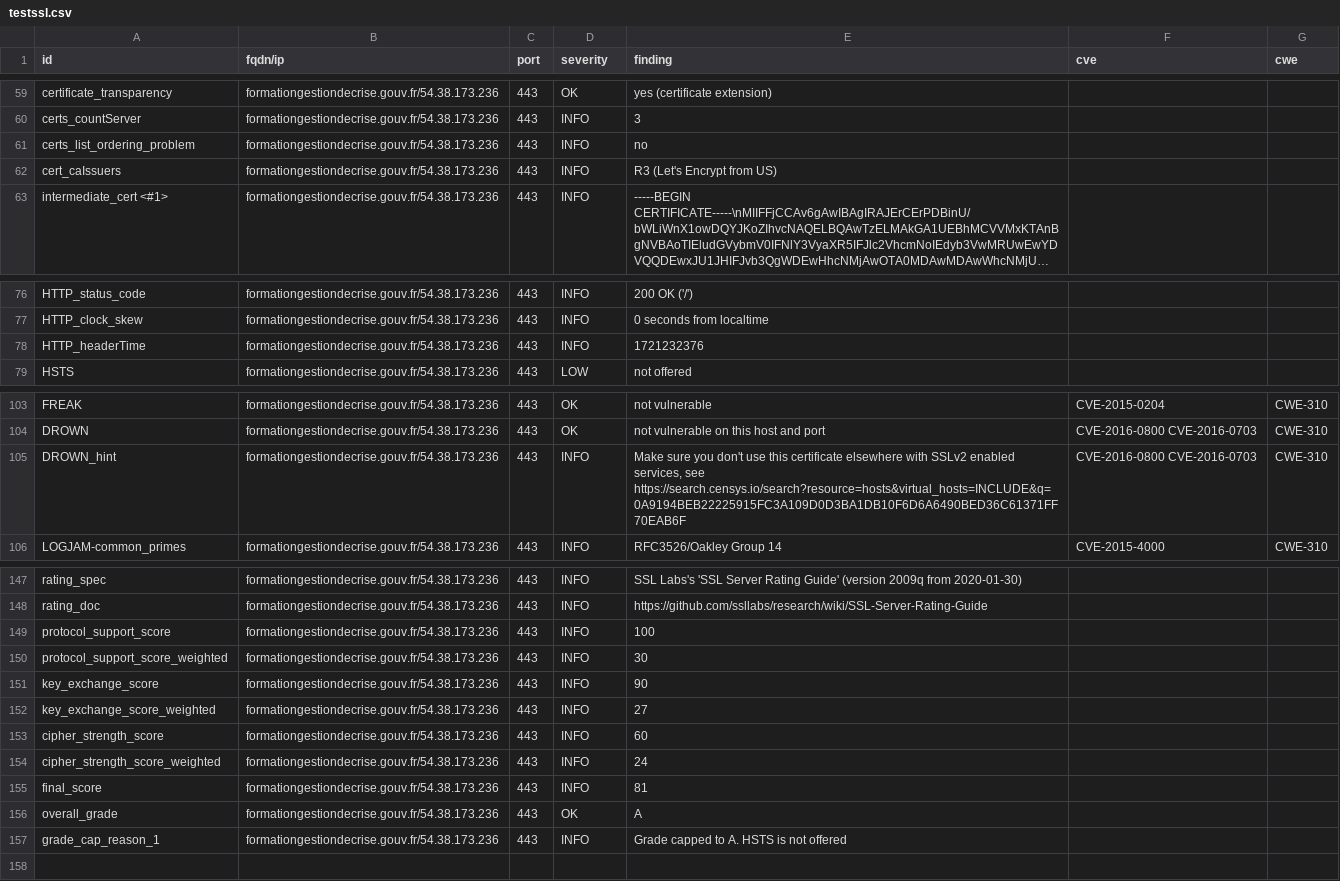
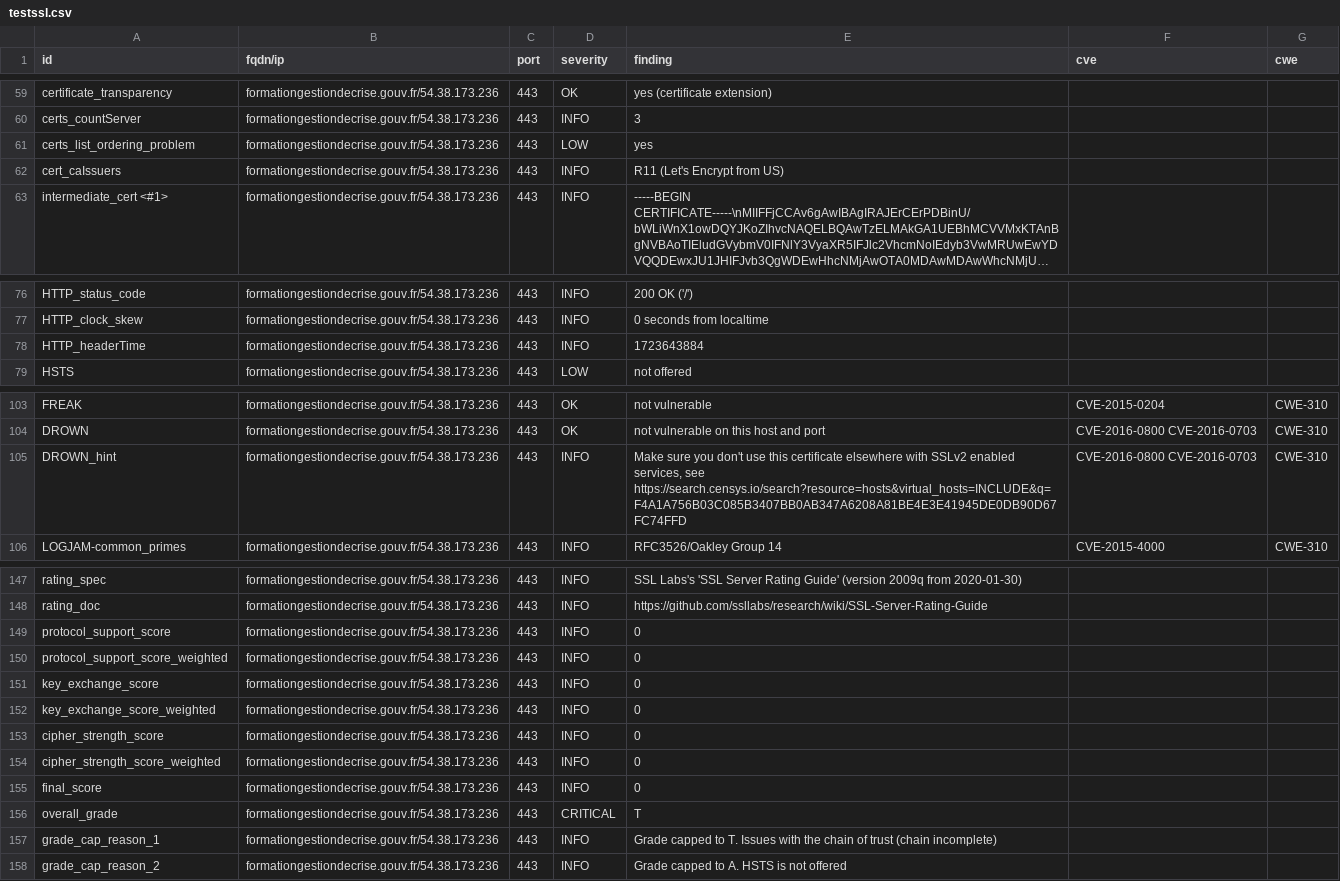
Before and after one commit to GKO-org/dashlordPrd9, a CSV file: results/aHR0cHM6Ly9mb3JtYXRpb25nZXN0aW9uZGVjcmlzZS5nb3V2LmZy/testssl.csv, drawn as a sheet; only a part is shown, gaps mark what is left out; long unchanged cells end in …; the diff covers the shown part only; the diff names each change by its address in the sheet, - before the commit and + after, or states it on an @@ line.

Commit message:
update: https://formationgestiondecrise.gouv.fr

```diff
--- a/results/aHR0cHM6Ly9mb3JtYXRpb25nZXN0aW9uZGVjcmlzZS5nb3V2LmZy/testssl.csv
+++ b/results/aHR0cHM6Ly9mb3JtYXRpb25nZXN0aW9uZGVjcmlzZS5nb3V2LmZy/testssl.csv
-D61 (severity): INFO
+D61 (severity): LOW
-E61 (finding): no
+E61 (finding): yes
-E62 (finding): R3 (Let's Encrypt from US)
+E62 (finding): R11 (Let's Encrypt from US)
-E78 (finding): 1721232376
+E78 (finding): 1723643884
-E105 (finding): …services, see https://search.censys.io/search?resource=hosts&virtual_hosts=INCLUDE&q=0A9194BEB22225915FC3A109D0D3BA1DB10F6D6A6490BED36C61371FF70EAB6F
+E105 (finding): …services, see https://search.censys.io/search?resource=hosts&virtual_hosts=INCLUDE&q=F4A1A756B03C085B3407BB0AB347A6208A81BE4E3E41945DE0DB90D67FC74FFD
-E149 (finding): 100
+E149 (finding): 0
-E150 (finding): 30
+E150 (finding): 0
-E151 (finding): 90
+E151 (finding): 0
-E152 (finding): 27
+E152 (finding): 0
-E153 (finding): 60
+E153 (finding): 0
-E154 (finding): 24
+E154 (finding): 0
-E155 (finding): 81
+E155 (finding): 0
-D156 (severity): OK
+D156 (severity): CRITICAL
-E156 (finding): A
+E156 (finding): T
-E157 (finding): …capped to A. HSTS is not offered
+E157 (finding): …capped to T. Issues with the chain of trust (chain incomplete)
+row 158: grade_cap_reason_2 | formationgestiondecrise.gouv.fr/54.38.173.236 | 443 | INFO | Grade capped to A. HSTS is not offered
```
Also changed, not shown: 12 edited cells elsewhere in this file, 9 other files.
